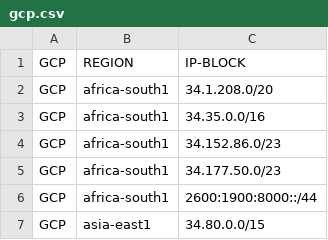
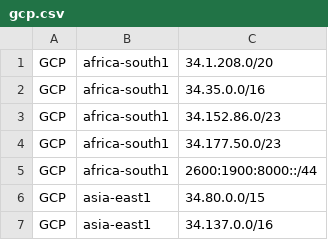
Before and after one commit to buildbuddy-io/buildbuddy, a CSV file: enterprise/server/util/egress/gcp/gcp.csv, drawn as a sheet; only a part is shown; the shorter side is filled out with more unchanged rows; the diff names each change by its address in the sheet, - before the commit and + after, or states it on an @@ line.

```diff
--- a/enterprise/server/util/egress/gcp/gcp.csv
+++ b/enterprise/server/util/egress/gcp/gcp.csv
-row 1: GCP | REGION | IP-BLOCK
```
Also changed, not shown: enterprise/server/util/egress/aws/aws.csv, 2 other files.
